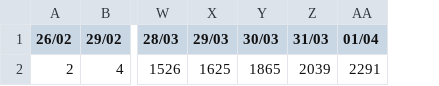
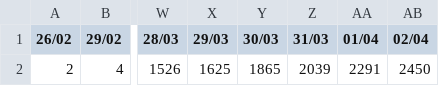
Before and after one commit to Atif252/Covid19-Data, a CSV file: time-series/time-series.csv, drawn as a sheet; only a part is shown, gaps mark what is left out; the diff names each change by its address in the sheet, - before the commit and + after, or states it on an @@ line.

Commit message:
Updated data

```diff
--- a/time-series/time-series.csv
+++ b/time-series/time-series.csv
+column AB (02/04), row 2: 2450
```
Also changed, not shown: time-series/new-cases.csv.
